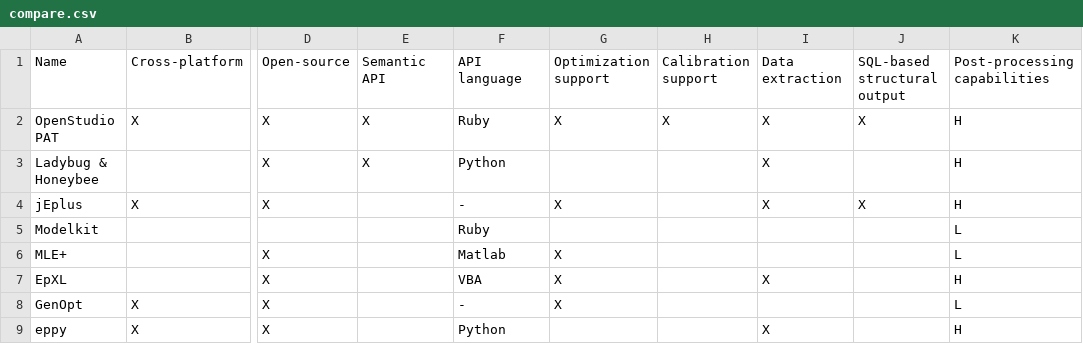
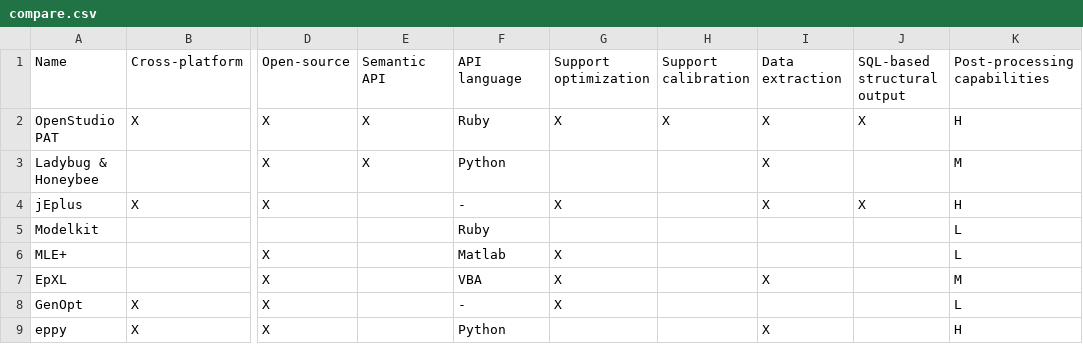
Before and after one commit to ideas-lab-nus/eplusr-paper, a CSV file: data-raw/compare.csv, drawn as a sheet; only a part is shown, gaps mark what is left out; the diff names each change by its address in the sheet, - before the commit and + after, or states it on an @@ line.

Commit message:
Add descriptions on comparison table columns

```diff
--- a/data-raw/compare.csv
+++ b/data-raw/compare.csv
-G1: Optimization support
+G1: Support optimization
-H1: Calibration support
+H1: Support calibration
-K3: H
+K3: M
-K7: H
+K7: M
```
Also changed, not shown: 2 other files.
